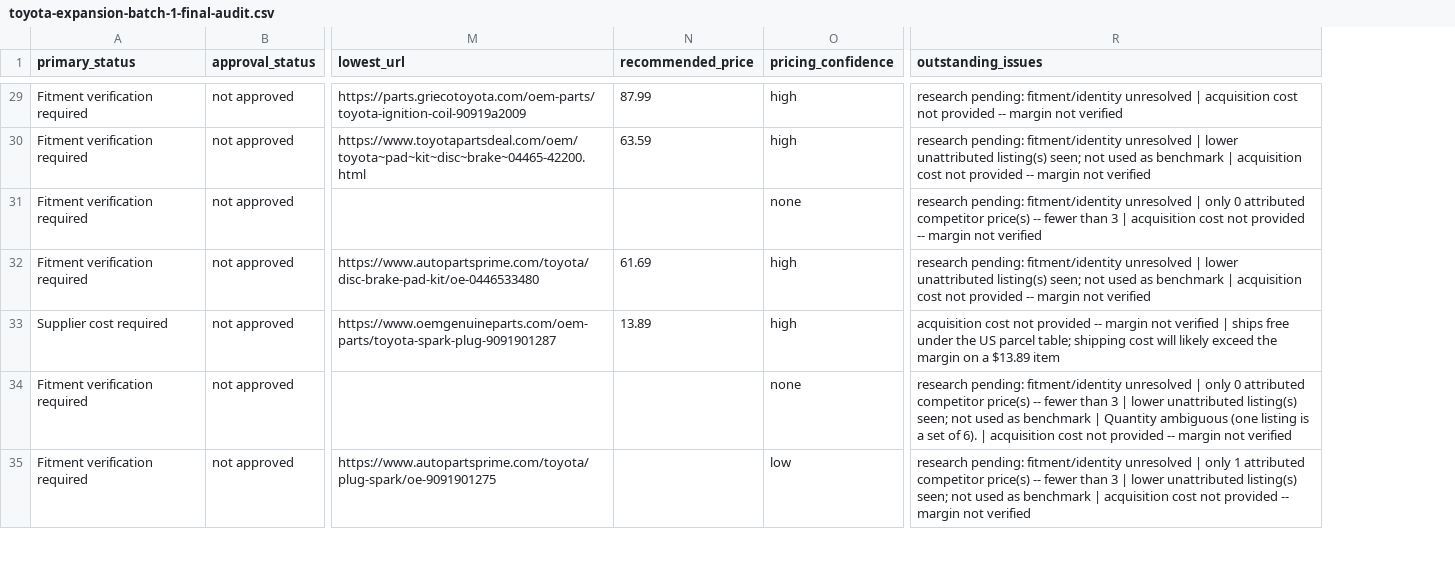
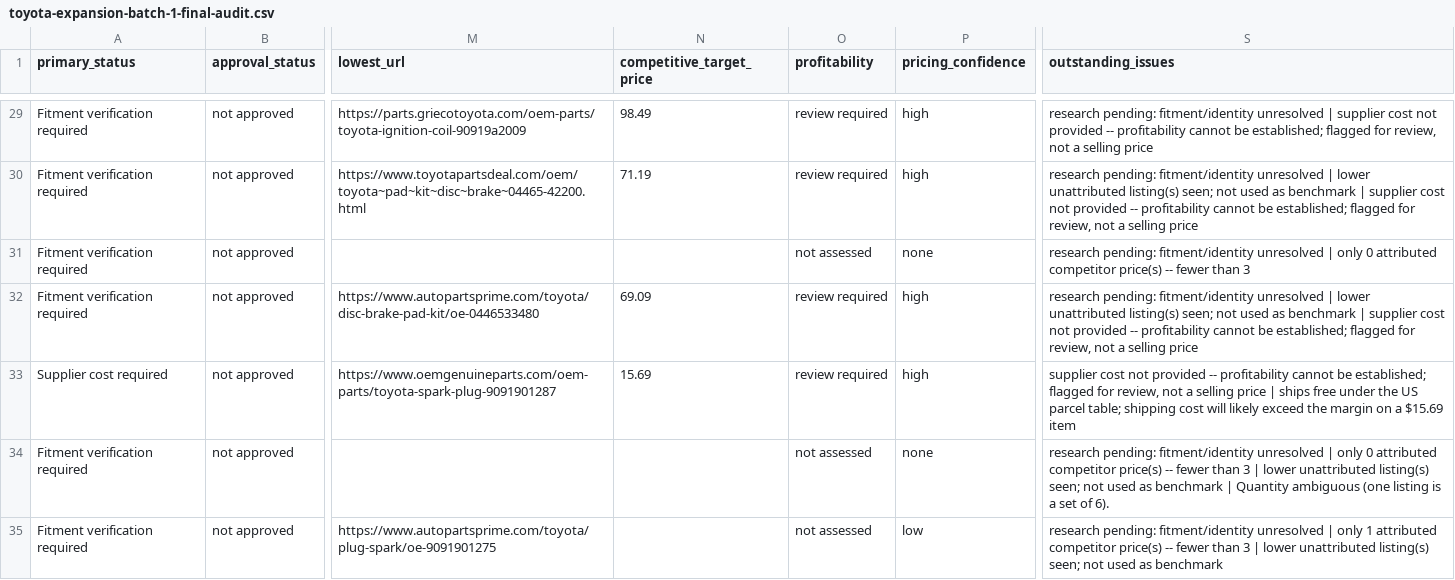
Before and after one commit to drivoraparts/drivoraparts, a CSV file: docs/catalog-expansion/toyota-expansion-batch-1-final-audit.csv, drawn as a sheet; only a part is shown, gaps mark what is left out; removed rows and columns are numbered as before the commit, all else as after; the diff covers the shown part only; the diff names each change by its address in the sheet, - before the commit and + after, or states it on an @@ line.

```diff
--- a/docs/catalog-expansion/toyota-expansion-batch-1-final-audit.csv
+++ b/docs/catalog-expansion/toyota-expansion-batch-1-final-audit.csv
-column N (recommended_price), rows 29-33: 87.99 | 63.59 |  | 61.69 | 13.89
+column N (competitive_target_price), rows 29-33: 98.49 | 71.19 |  | 69.09 | 15.69
+column O (profitability), rows 29-35: review required | review required | not assessed | review required | review required | not assessed | not assessed
-S29 (outstanding_issues): …unresolved | acquisition cost not provided -- margin not verified
+S29 (outstanding_issues): …unresolved | supplier cost not provided -- profitability cannot be established; flagged for review, not a selling price
-S30 (outstanding_issues): …benchmark | acquisition cost not provided -- margin not verified
+S30 (outstanding_issues): …benchmark | supplier cost not provided -- profitability cannot be established; flagged for review, not a selling price
-S31 (outstanding_issues): …than 3 | acquisition cost not provided -- margin not verified
+S31 (outstanding_issues): …than 3
-S32 (outstanding_issues): …benchmark | acquisition cost not provided -- margin not verified
+S32 (outstanding_issues): …benchmark | supplier cost not provided -- profitability cannot be established; flagged for review, not a selling price
-S33 (outstanding_issues): acquisition cost not provided -- margin not verified | ships free under the US parcel table; shipping cost will likely exceed the margin on a $13.89 item
+S33 (outstanding_issues): supplier cost not provided -- profitability cannot be established; flagged for review, not a selling price | ships free under the US parcel table; shipping cost will likely exceed the margin on a $15.69 item
-S34 (outstanding_issues): …of 6). | acquisition cost not provided -- margin not verified
+S34 (outstanding_issues): …of 6).
-S35 (outstanding_issues): …as benchmark | acquisition cost not provided -- margin not verified
+S35 (outstanding_issues): …as benchmark
```
Also changed, not shown: 34 edited cells elsewhere in this file, docs/catalog-expansion/toyota-expansion-batch-1.csv, 6 other files.
